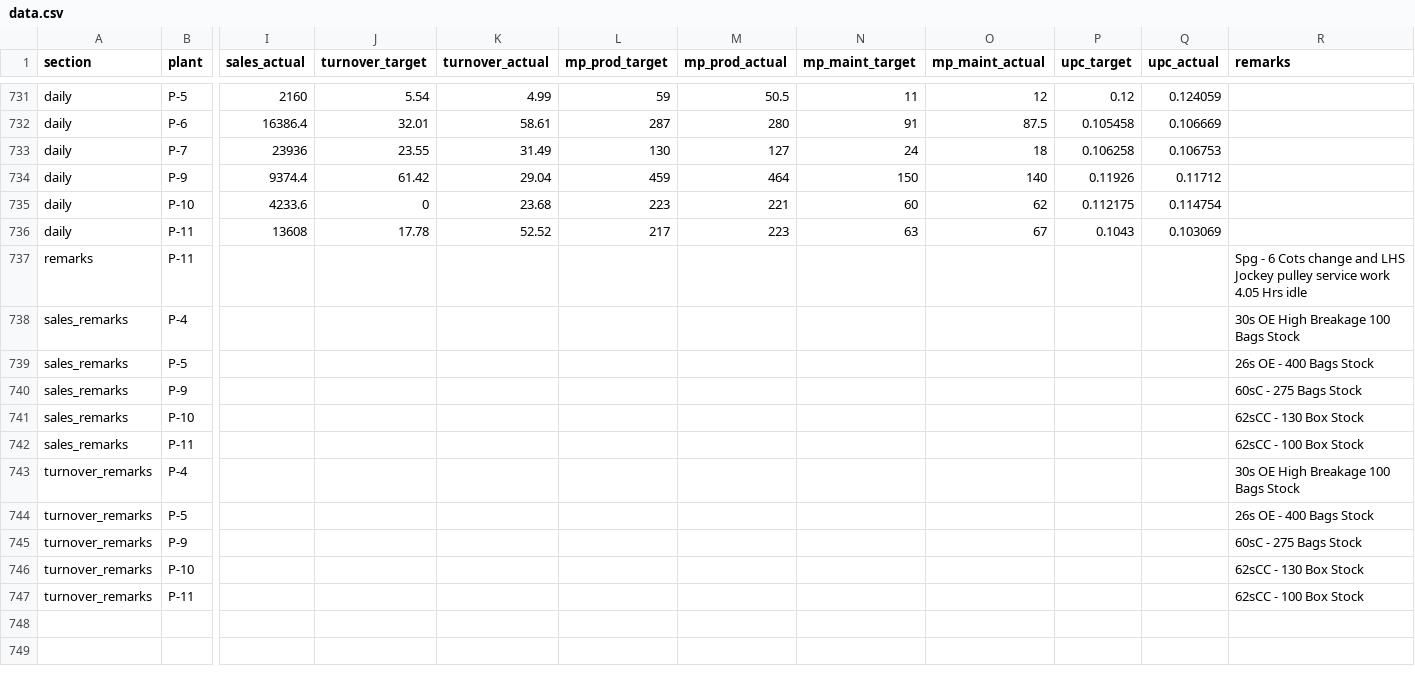
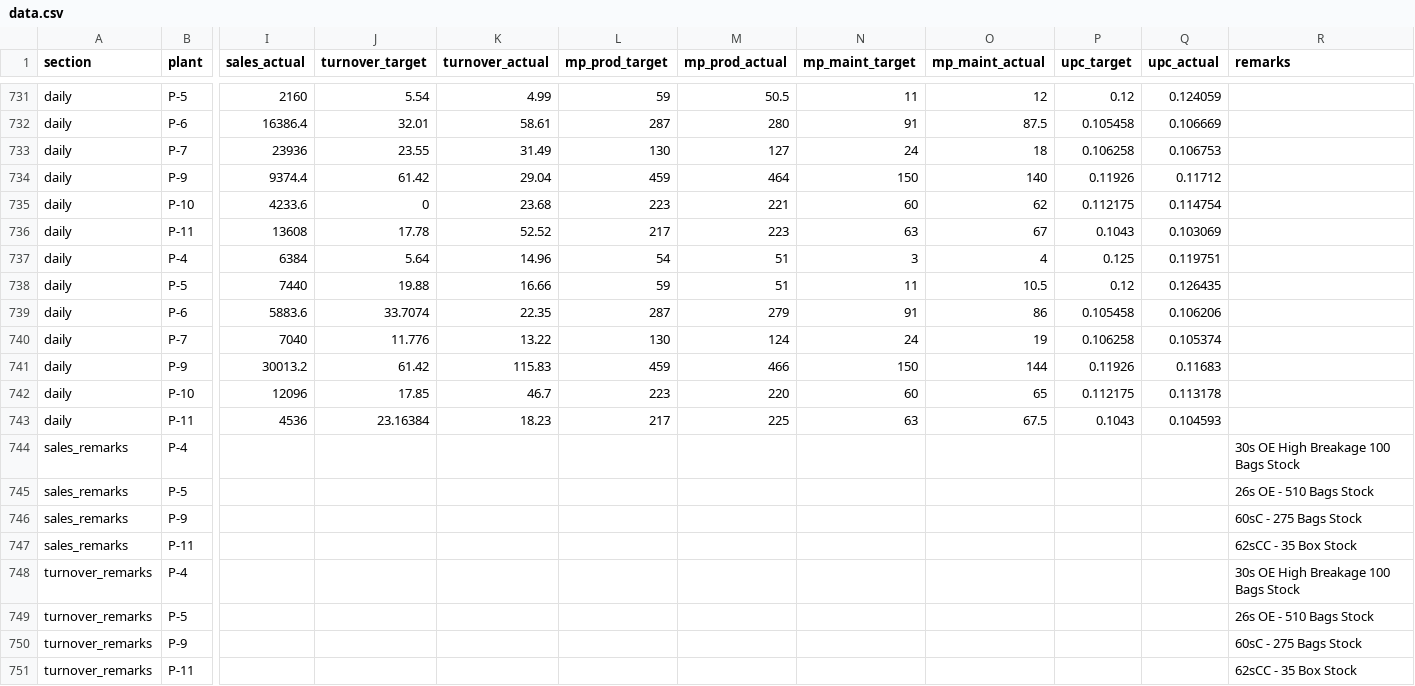
Before and after one commit to ipcamsgrmills/sgm-dashboard, a CSV file: data.csv, drawn as a sheet; only a part is shown, gaps mark what is left out; removed rows and columns are numbered as before the commit, all else as after; rows hold the shown columns only; the diff names each change by its address in the sheet, - before the commit and + after, or states it on an @@ line.

Commit message:
Add files via upload

```diff
--- a/data.csv
+++ b/data.csv
-row 737: remarks | P-11 |  |  |  |  |  |  |  |  |  | Spg - 6 Cots change and LHS Jockey pulley service work 4.05 Hrs idle
+row 737: daily | P-4 | 6384 | 5.64 | 14.96 | 54 | 51 | 3 | 4 | 0.125 | 0.119751
+row 738: daily | P-5 | 7440 | 19.88 | 16.66 | 59 | 51 | 11 | 10.5 | 0.12 | 0.126435
+row 739: daily | P-6 | 5883.6 | 33.7074 | 22.35 | 287 | 279 | 91 | 86 | 0.105458 | 0.106206
+row 740: daily | P-7 | 7040 | 11.776 | 13.22 | 130 | 124 | 24 | 19 | 0.106258 | 0.105374
+row 741: daily | P-9 | 30013.2 | 61.42 | 115.83 | 459 | 466 | 150 | 144 | 0.11926 | 0.11683
+row 742: daily | P-10 | 12096 | 17.85 | 46.7 | 223 | 220 | 60 | 65 | 0.112175 | 0.113178
+row 743: daily | P-11 | 4536 | 23.16384 | 18.23 | 217 | 225 | 63 | 67.5 | 0.1043 | 0.104593
-R745 (remarks): 26s OE - 400 Bags Stock
+R745 (remarks): 26s OE - 510 Bags Stock
-row 741: sales_remarks | P-10 |  |  |  |  |  |  |  |  |  | 62sCC - 130 Box Stock
-R747 (remarks): 62sCC - 100 Box Stock
+R747 (remarks): 62sCC - 35 Box Stock
-R749 (remarks): 26s OE - 400 Bags Stock
+R749 (remarks): 26s OE - 510 Bags Stock
-row 746: turnover_remarks | P-10 |  |  |  |  |  |  |  |  |  | 62sCC - 130 Box Stock
-R751 (remarks): 62sCC - 100 Box Stock
+R751 (remarks): 62sCC - 35 Box Stock
```
